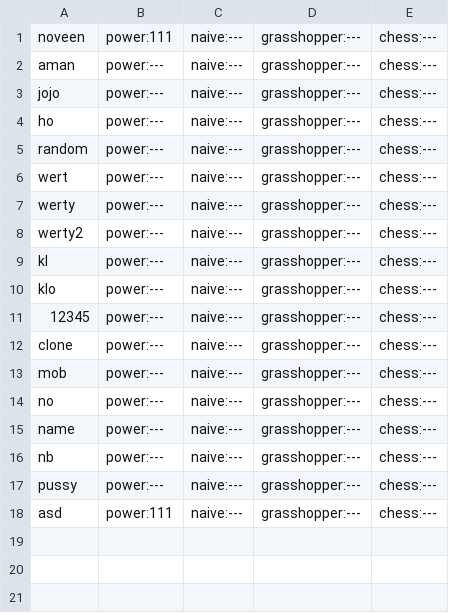
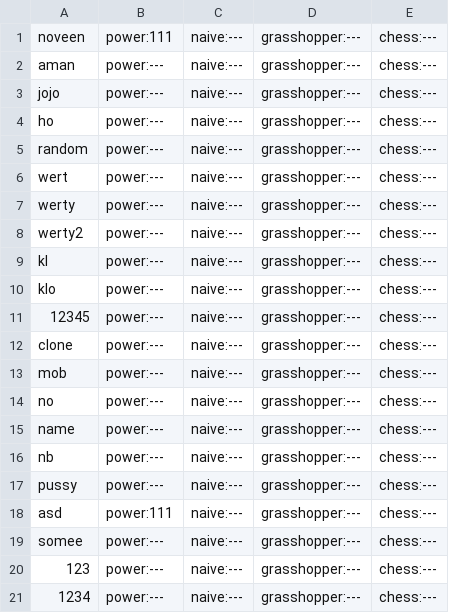
Before and after one commit to noveens/SprintOJ, a CSV file: score.csv, drawn as a sheet; the diff names each change by its address in the sheet, - before the commit and + after, or states it on an @@ line.

```diff
--- a/score.csv
+++ b/score.csv
+row 19: somee | power:--- | naive:--- | grasshopper:--- | chess:---
+row 20: 123 | power:--- | naive:--- | grasshopper:--- | chess:---
+row 21: 1234 | power:--- | naive:--- | grasshopper:--- | chess:---
```
Also changed, not shown: users.csv, 3 other files.
